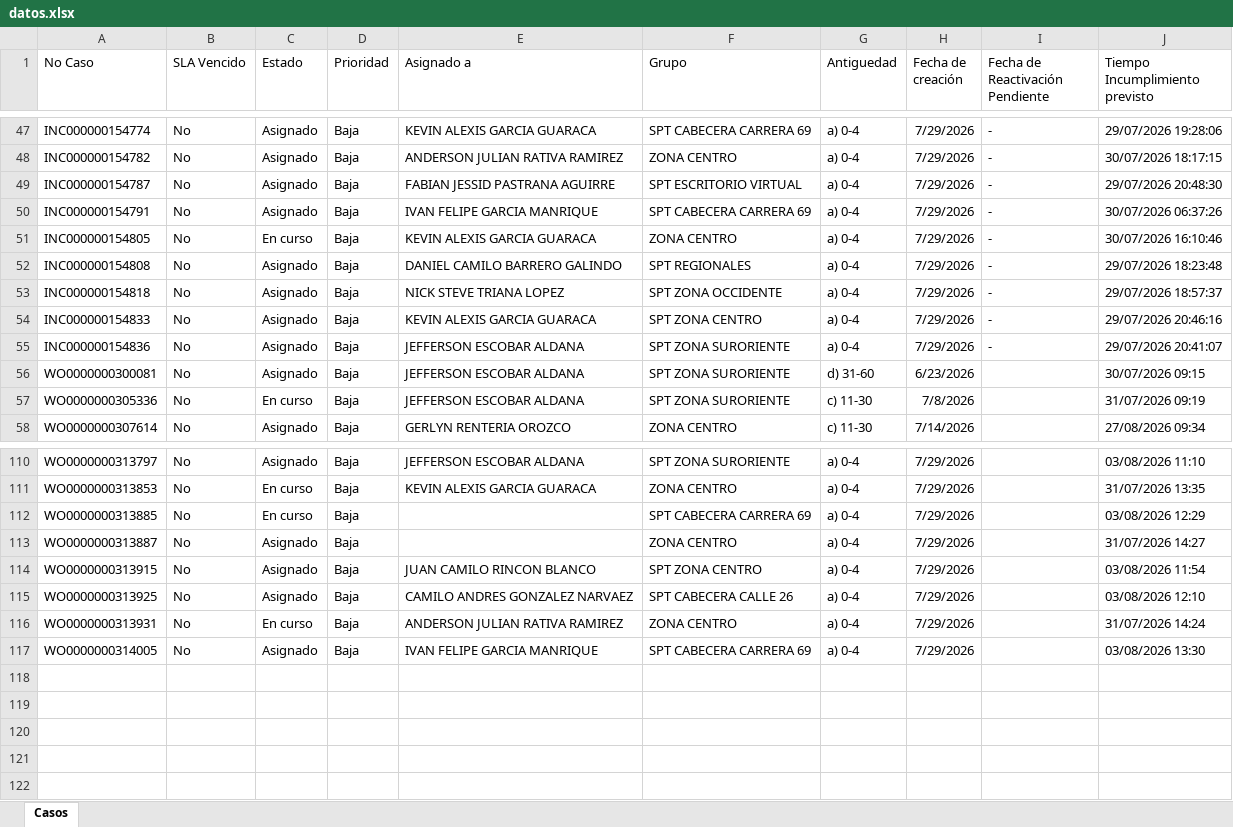
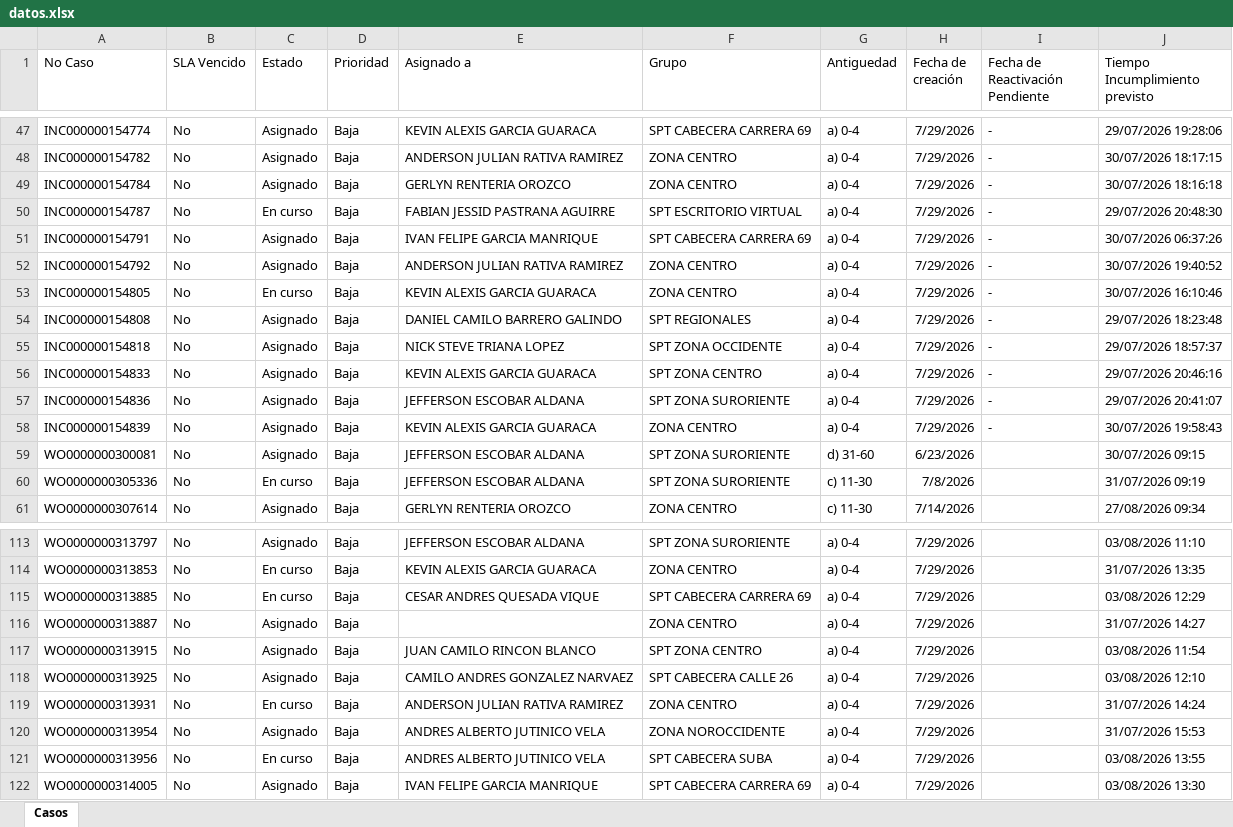
Before and after one commit to gersoncs/SPT, an Excel workbook: datos.xlsx, sheet Casos, drawn as a sheet; only a part is shown, gaps mark what is left out; values as stored, in another font and other column widths than the file's, no borders; addresses are those after the commit; the diff names each change by its address in the sheet, - before the commit and + after, or states it on an @@ line.

```diff
--- a/datos.xlsx (sheet Casos)
+++ b/datos.xlsx (sheet Casos)
+row 49: INC000000154784 | No | Asignado | Baja | GERLYN RENTERIA OROZCO | ZONA CENTRO | a) 0-4 | 7/29/2026 | - | 30/07/2026 18:16:18
-C50 (Estado): Asignado
+C50 (Estado): En curso
+row 52: INC000000154792 | No | Asignado | Baja | ANDERSON JULIAN RATIVA RAMIREZ | ZONA CENTRO | a) 0-4 | 7/29/2026 | - | 30/07/2026 19:40:52
+row 58: INC000000154839 | No | Asignado | Baja | KEVIN ALEXIS GARCIA GUARACA | ZONA CENTRO | a) 0-4 | 7/29/2026 | - | 30/07/2026 19:58:43
-E115 (Asignado a): (empty)
+E115 (Asignado a): CESAR ANDRES QUESADA VIQUE
+row 120: WO0000000313954 | No | Asignado | Baja | ANDRES ALBERTO JUTINICO VELA | ZONA NOROCCIDENTE | a) 0-4 | 7/29/2026 |  | 31/07/2026 15:53
+row 121: WO0000000313956 | No | En curso | Baja | ANDRES ALBERTO JUTINICO VELA | SPT CABECERA SUBA | a) 0-4 | 7/29/2026 |  | 03/08/2026 13:55
```
Also changed, not shown: notas.xlsx.
